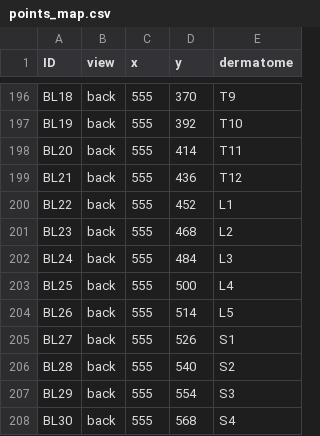
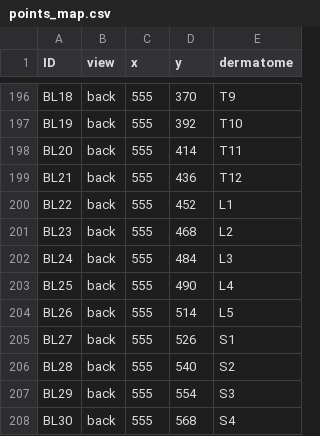
Before and after one commit to kaoman0079-ops/keiraku-master, a CSV file: points_map.csv, drawn as a sheet; only a part is shown, gaps mark what is left out.

Commit message:
腎兪ラインの座標調整: 大腸兪(BL25)と承扶の点が重なっていたためL4相当の高さへ

```diff
--- a/points_map.csv
+++ b/points_map.csv
@@ -202,3 +202,3 @@ BL23,back,555,468,L2
 BL24,back,555,484,L3
-BL25,back,555,500,L4
+BL25,back,555,490,L4
 BL26,back,555,514,L5
```
